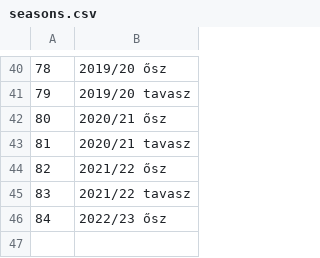
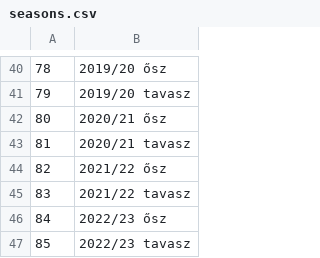
Before and after one commit to asalamon74/melda-info, a CSV file: mezszam/seasons.csv, drawn as a sheet; only a part is shown, gaps mark what is left out.

```diff
--- a/mezszam/seasons.csv
+++ b/mezszam/seasons.csv
@@ -46 +46,2 @@
 84, 2022/23 ősz
+85, 2022/23 tavasz
```
Also changed, not shown: mezszam/players.csv, mezszam/shirts.csv.
